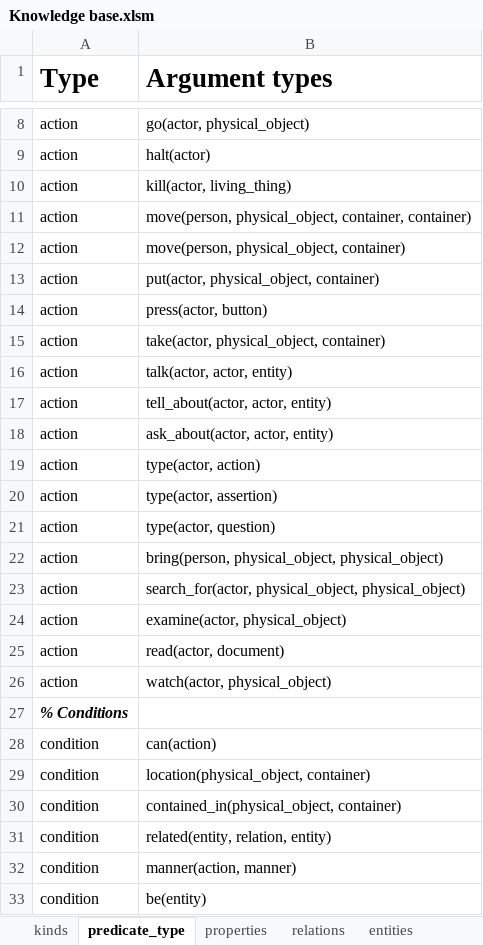
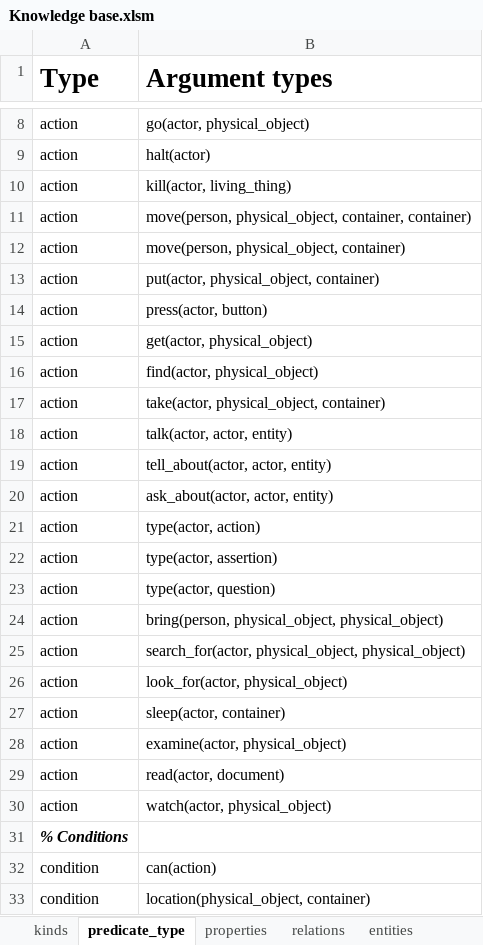
Before and after one commit to ianhorswill/MKULTRA, an Excel workbook: Assets/Ontology/Knowledge base.xlsm, sheet predicate_type, drawn as a sheet; only a part is shown, gaps mark what is left out; the shorter side is filled out with more unchanged rows; values as stored, in another font and other column widths than the file's, no borders; conditional formats not drawn; the diff names each change by its address in the sheet, - before the commit and + after, or states it on an @@ line.

```diff
--- a/Assets/Ontology/Knowledge base.xlsm (sheet predicate_type)
+++ b/Assets/Ontology/Knowledge base.xlsm (sheet predicate_type)
+row 15: action | get(actor, physical_object)
+row 16: action | find(actor, physical_object)
+row 26: action | look_for(actor, physical_object)
+row 27: action | sleep(actor, container)
```
Also changed, not shown: Assets/NL/Vocabulary.xlsm, 14 other files.
